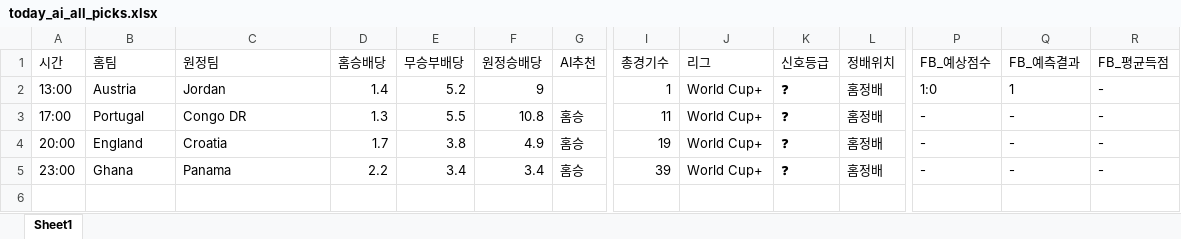
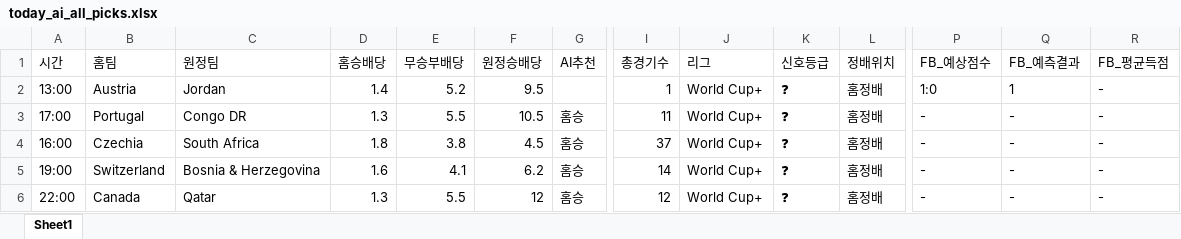
Before and after one commit to kongkong79/ai-pick, an Excel workbook: today_ai_all_picks.xlsx, sheet Sheet1, drawn as a sheet; only a part is shown, gaps mark what is left out; values as stored, in another font and other column widths than the file's, no borders; removed rows and columns are numbered as before the commit, all else as after; rows hold the shown columns only; the diff names each change by its address in the sheet, - before the commit and + after, or states it on an @@ line.

Commit message:
📊 업데이트 - 2026-06-17 15:06

```diff
--- a/today_ai_all_picks.xlsx (sheet Sheet1)
+++ b/today_ai_all_picks.xlsx (sheet Sheet1)
-F2 (원정승배당): 9
+F2 (원정승배당): 9.5
-F3 (원정승배당): 10.8
+F3 (원정승배당): 10.5
-row 4: 20:00 | England | Croatia | 1.7 | 3.8 | 4.9 | 홈승 | 19 | World Cup+ | ❓ | 홈정배 | - | - | -
-row 5: 23:00 | Ghana | Panama | 2.2 | 3.4 | 3.4 | 홈승 | 39 | World Cup+ | ❓ | 홈정배 | - | - | -
+row 4: 16:00 | Czechia | South Africa | 1.8 | 3.8 | 4.5 | 홈승 | 37 | World Cup+ | ❓ | 홈정배 | - | - | -
+row 5: 19:00 | Switzerland | Bosnia & Herzegovina | 1.6 | 4.1 | 6.2 | 홈승 | 14 | World Cup+ | ❓ | 홈정배 | - | - | -
+row 6: 22:00 | Canada | Qatar | 1.3 | 5.5 | 12 | 홈승 | 12 | World Cup+ | ❓ | 홈정배 | - | - | -
```
